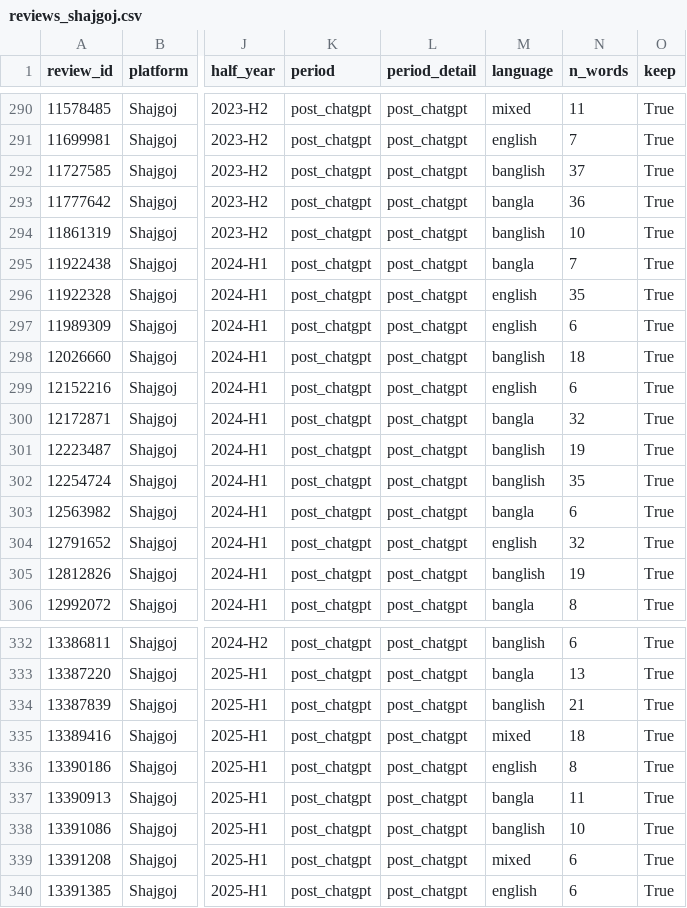
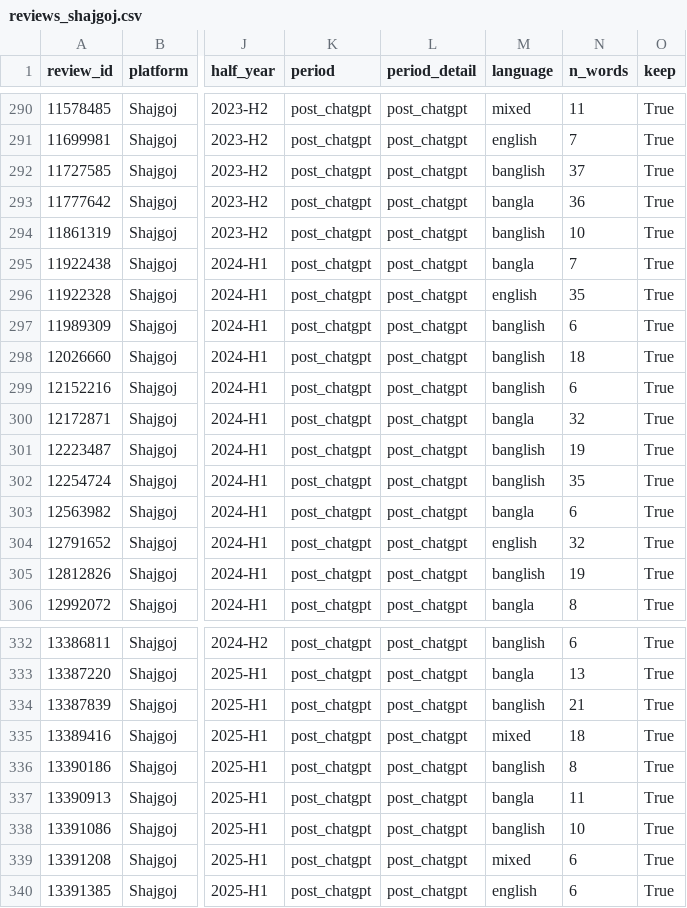
Before and after one commit to Masturajannat/ai-review-trends, a CSV file: trend_analysis/data/reviews_shajgoj.csv, drawn as a sheet; only a part is shown, gaps mark what is left out; the diff names each change by its address in the sheet, - before the commit and + after, or states it on an @@ line.

```diff
--- a/trend_analysis/data/reviews_shajgoj.csv
+++ b/trend_analysis/data/reviews_shajgoj.csv
-M297 (language): english
+M297 (language): banglish
-M299 (language): english
+M299 (language): banglish
-M336 (language): english
+M336 (language): banglish
```
Also changed, not shown: trend_analysis/results/control_words.csv, trend_analysis/results/marker_candidates_banglish.csv, 27 other files.
